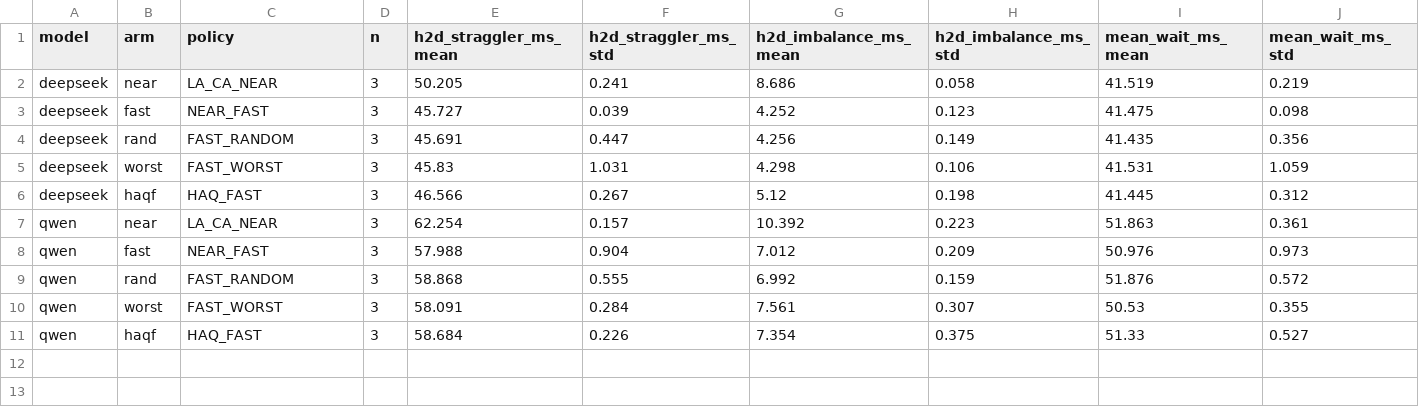
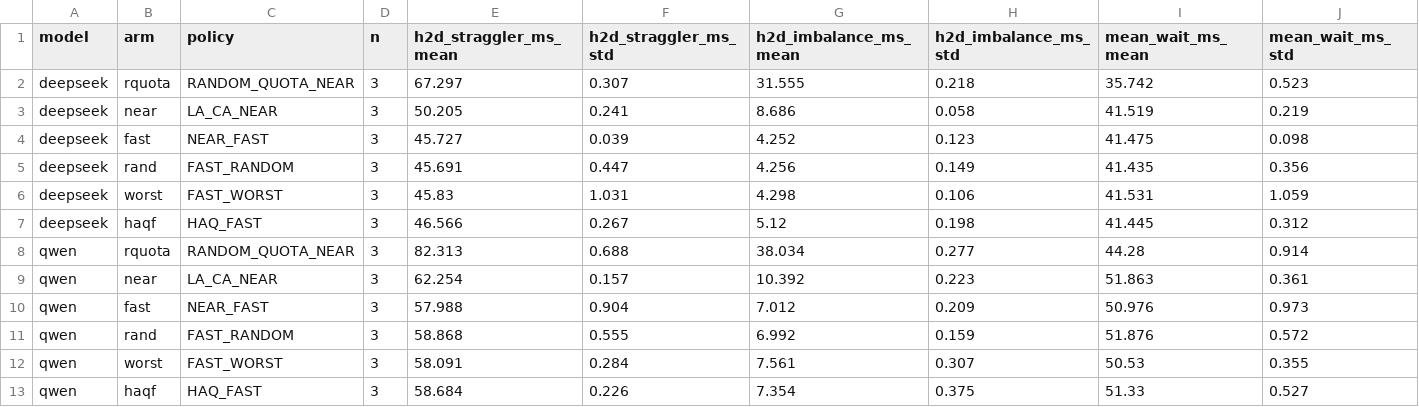
Before and after one commit to heonniy/mgo, a CSV file: mgo_v2/experiments/stage_breakdown_20261012/SUMMARY_per_step.csv, drawn as a sheet; only a part is shown; rows hold the shown columns only; the diff names each change by its address in the sheet, - before the commit and + after, or states it on an @@ line.

```diff
--- a/mgo_v2/experiments/stage_breakdown_20261012/SUMMARY_per_step.csv
+++ b/mgo_v2/experiments/stage_breakdown_20261012/SUMMARY_per_step.csv
+row 2: deepseek | rquota | RANDOM_QUOTA_NEAR | 3 | 67.297 | 0.307 | 31.555 | 0.218 | 35.742 | 0.523
+row 8: qwen | rquota | RANDOM_QUOTA_NEAR | 3 | 82.313 | 0.688 | 38.034 | 0.277 | 44.28 | 0.914
```
Also changed, not shown: mgo_v2/experiments/stage_breakdown_20261012/RUNS.csv, mgo_v2/experiments/stage_breakdown_20261012/RUNS_per_step.csv, 9 other files.
